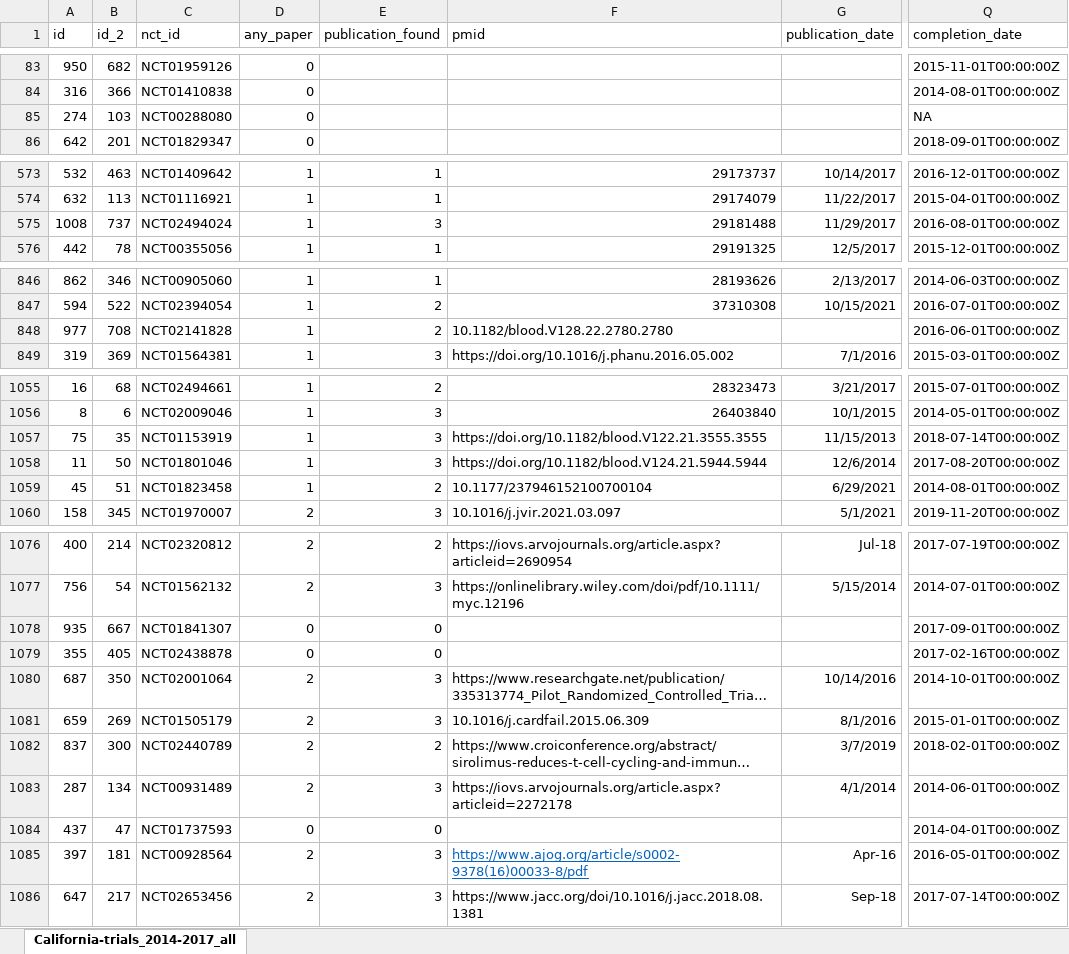
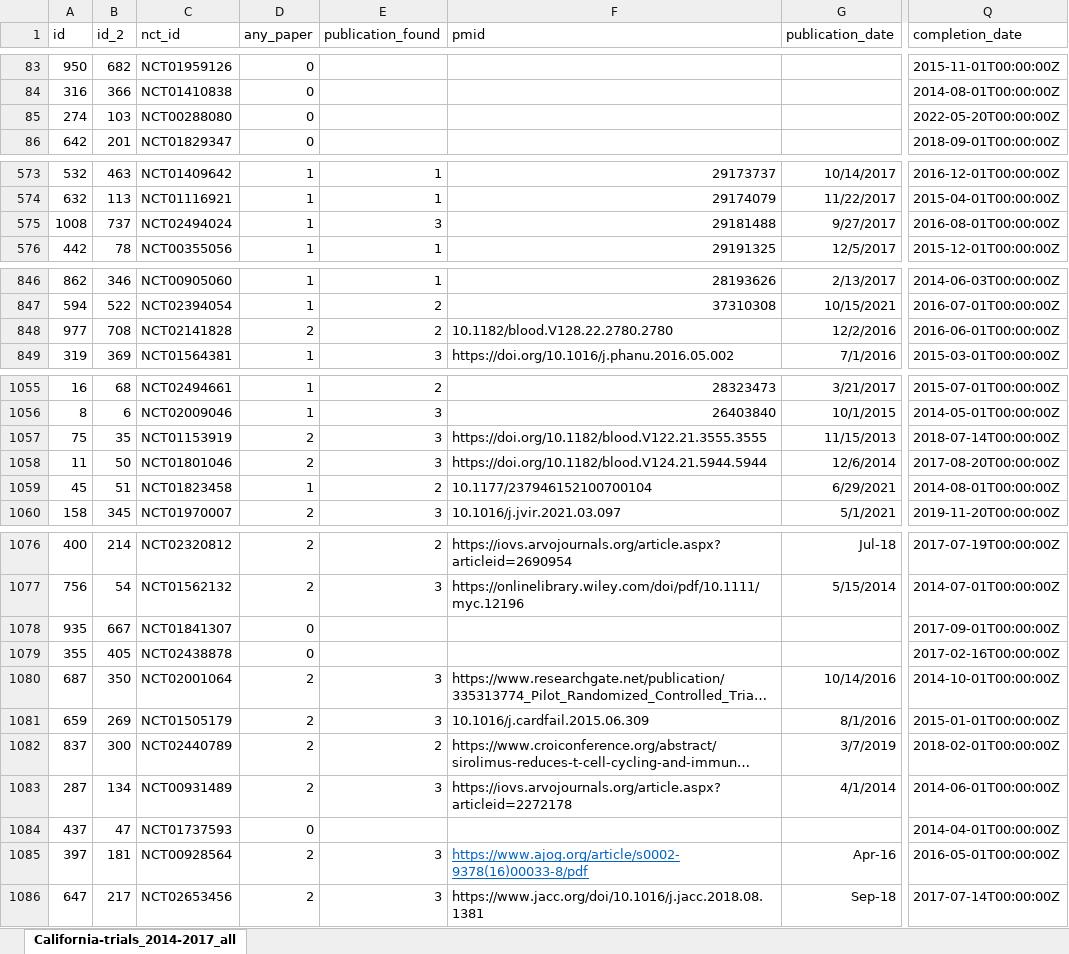
Before and after one commit to ontogenerator/california-clinical-dashboard, an Excel workbook: data/California-trials_2014-2017_main.xlsx, sheet California-trials_2014-2017_all, drawn as a sheet; only a part is shown, gaps mark what is left out; long unchanged cells end in …; values as stored, in another font and other column widths than the file's, no borders; the diff covers the shown part only; the diff names each change by its address in the sheet, - before the commit and + after, or states it on an @@ line.

```diff
--- a/data/California-trials_2014-2017_main.xlsx (sheet California-trials_2014-2017_all)
+++ b/data/California-trials_2014-2017_main.xlsx (sheet California-trials_2014-2017_all)
-Q85 (completion_date): NA
+Q85 (completion_date): 2022-05-20T00:00:00Z
-G575 (publication_date): 11/29/2017
+G575 (publication_date): 9/27/2017
-D848 (any_paper): 1
+D848 (any_paper): 2
-G848 (publication_date): (empty)
+G848 (publication_date): 12/2/2016
-D1057:D1058 (any_paper): 1
+D1057:D1058 (any_paper): 2
-E1078:E1079 (publication_found): 0
+E1078:E1079 (publication_found): (empty)
-E1084 (publication_found): 0
+E1084 (publication_found): (empty)
```
Also changed, not shown: 2 edited cells elsewhere in this sheet, data/processed/oa_manual.xlsx, 8 other files.
